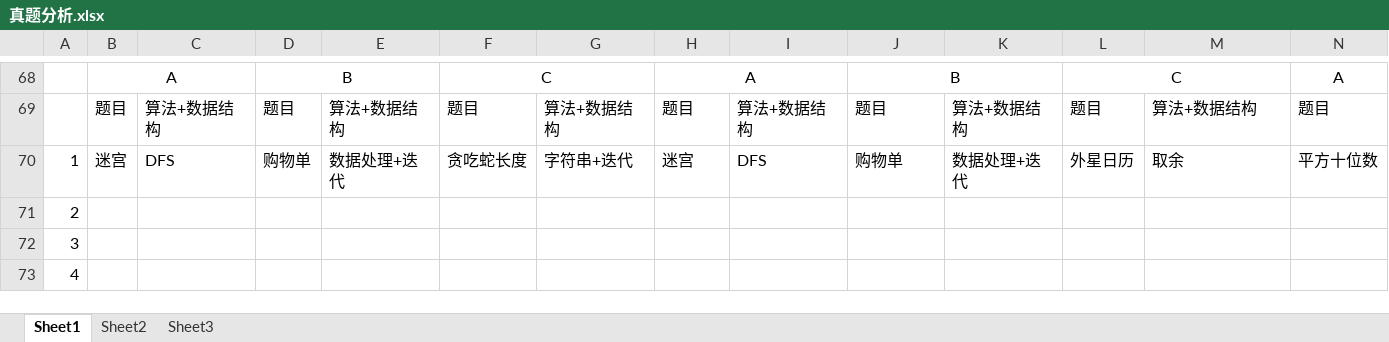
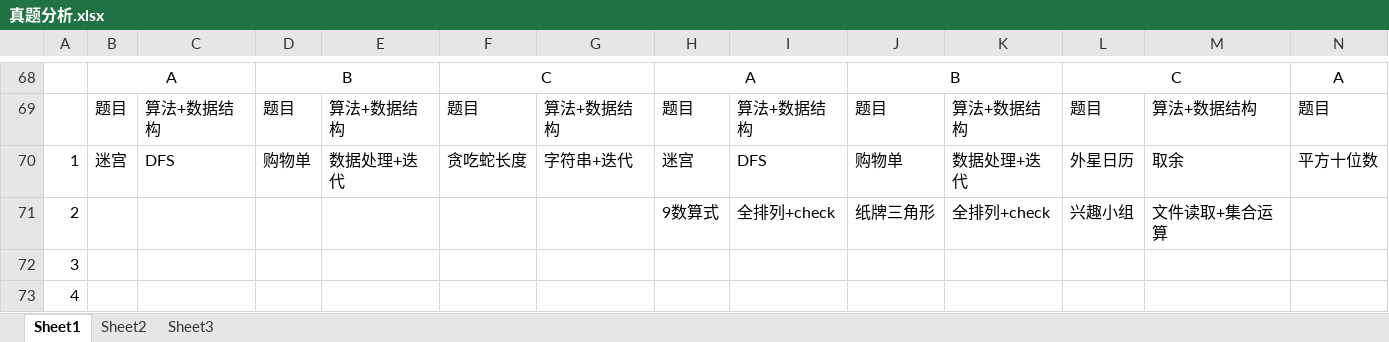
Before and after one commit to 07md/Algorithm, an Excel workbook: BlueBridgeCup/Subject/真题分析.xlsx, sheet Sheet1, drawn as a sheet; only a part is shown, gaps mark what is left out; values as stored, in another font and other column widths than the file's, no borders; removed rows and columns are numbered as before the commit, all else as after; rows hold the shown columns only; the diff names each change by its address in the sheet, - before the commit and + after, or states it on an @@ line.

```diff
--- a/BlueBridgeCup/Subject/真题分析.xlsx (sheet Sheet1)
+++ b/BlueBridgeCup/Subject/真题分析.xlsx (sheet Sheet1)
-row 71: 2
+row 71: 2 |  |  |  |  |  |  | 9数算式 | 全排列+check | 纸牌三角形 | 全排列+check | 兴趣小组 | 文件读取+集合运算
```
Also changed, not shown: 9 other files.
